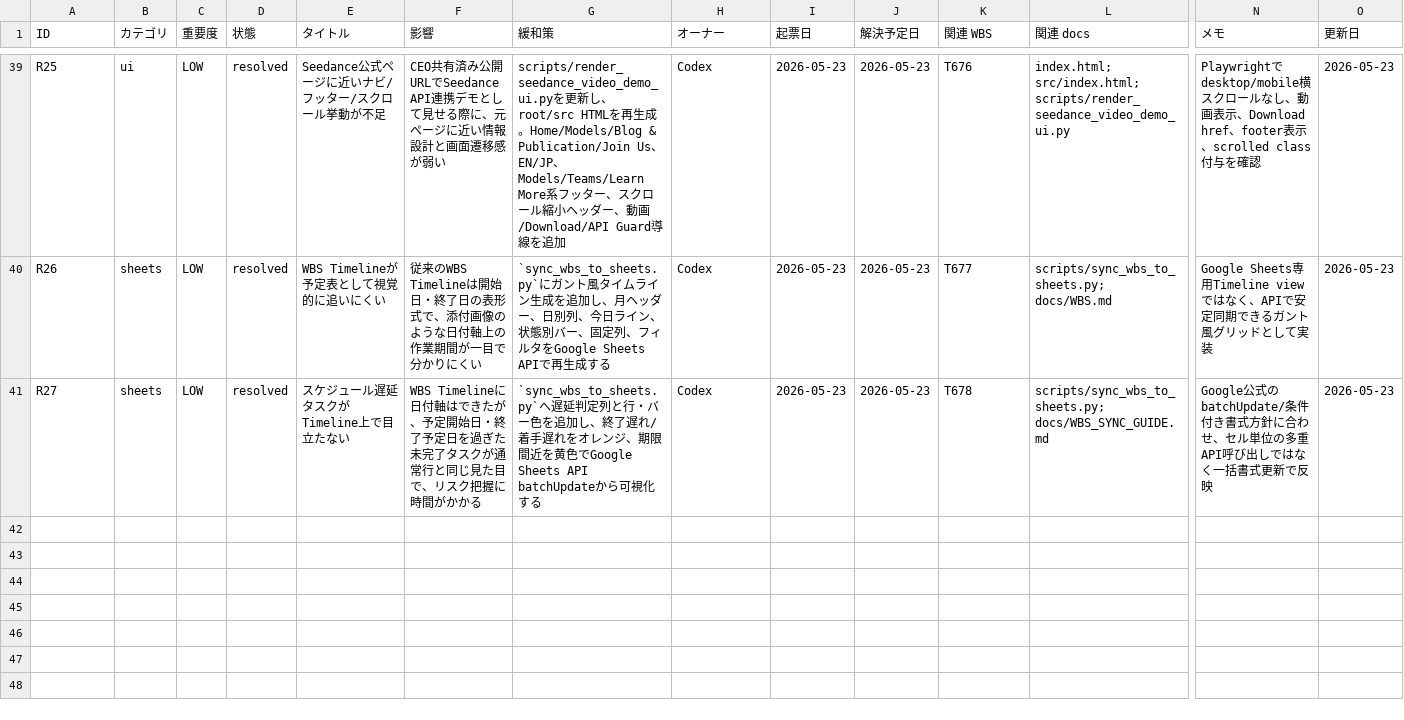
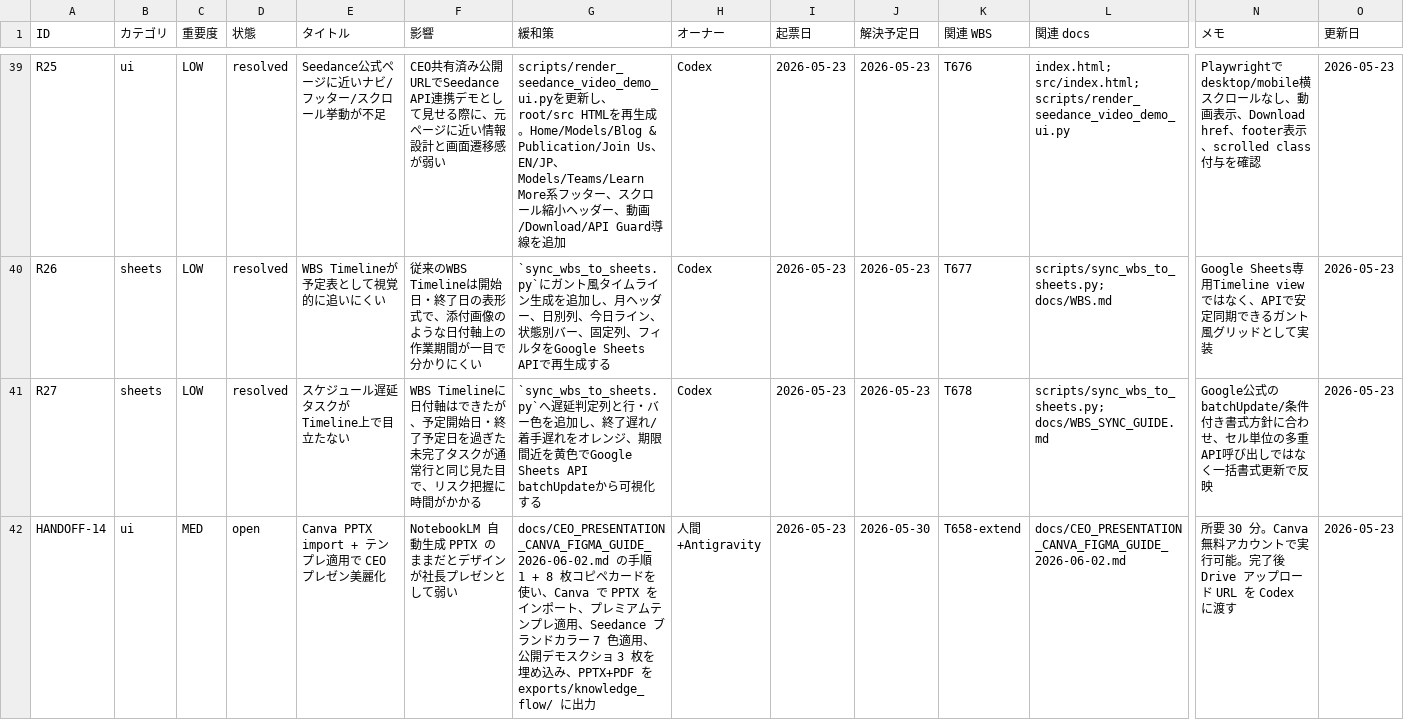
Before and after one commit to kanta13jp1/mighty-link-ai-connect, a TSV file: data/issues_tracker.tsv, drawn as a sheet; only a part is shown, gaps mark what is left out; rows hold the shown columns only; the diff covers the shown part only; the diff names each change by its address in the sheet, - before the commit and + after, or states it on an @@ line.

```diff
--- a/data/issues_tracker.tsv
+++ b/data/issues_tracker.tsv
+row 42: HANDOFF-14 | ui | MED | open | Canva PPTX import + テンプレ適用で CEO プレゼン美麗化 | NotebookLM 自動生成 PPTX のままだとデザインが社長プレゼンとして弱い | docs/CEO_PRESENTATION_CANVA_FIGMA_GUIDE_2026-06-02.md の手順 1 + 8 枚コピペカードを使い、Canva で PPTX をインポート、プレミアムテンプレ適用、Seedance ブランドカラー 7 色適用、公開デモスクショ 3 枚を埋め込み、PPTX+PDF を exports/knowledge_flow/ に出力 | 人間+Antigravity | 2026-05-23 | 2026-05-30 | T658-extend | docs/CEO_PRESENTATION_CANVA_FIGMA_GUIDE_2026-06-02.md | 所要 30 分。Canva 無料アカウントで実行可能。完了後 Drive アップロード URL を Codex に渡す | 2026-05-23
```
Also changed, not shown: 2 added rows elsewhere in this file, 4 other files.
